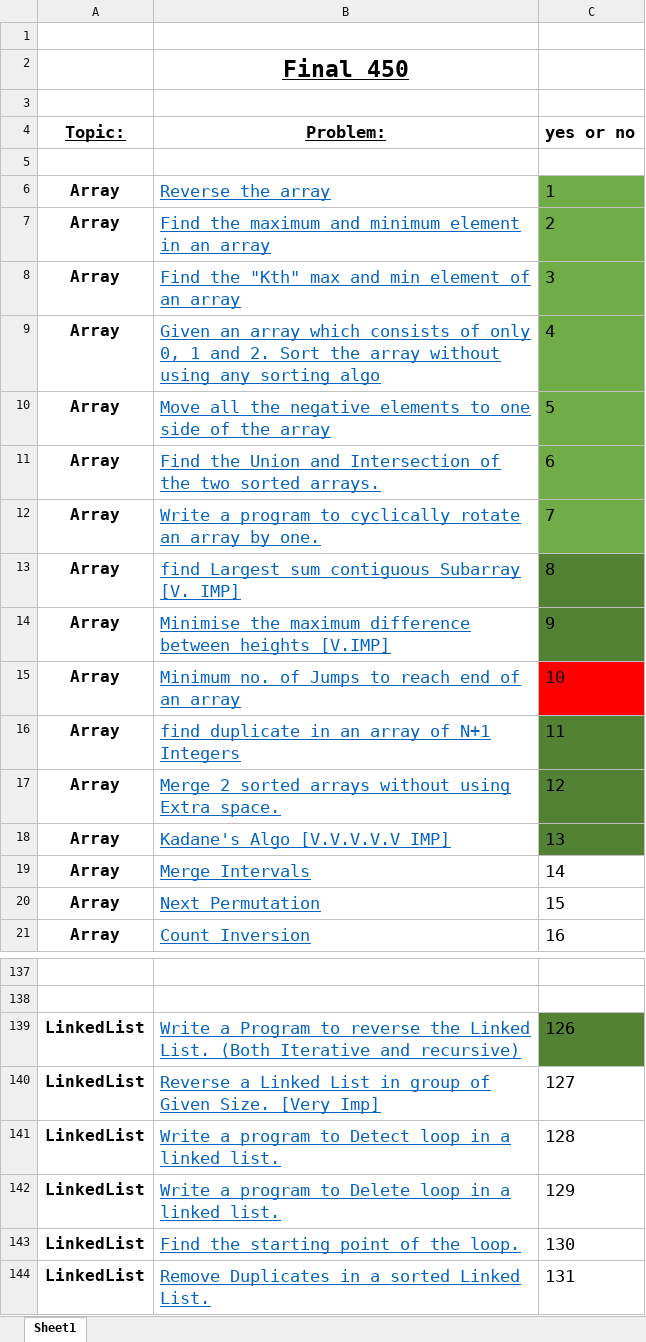
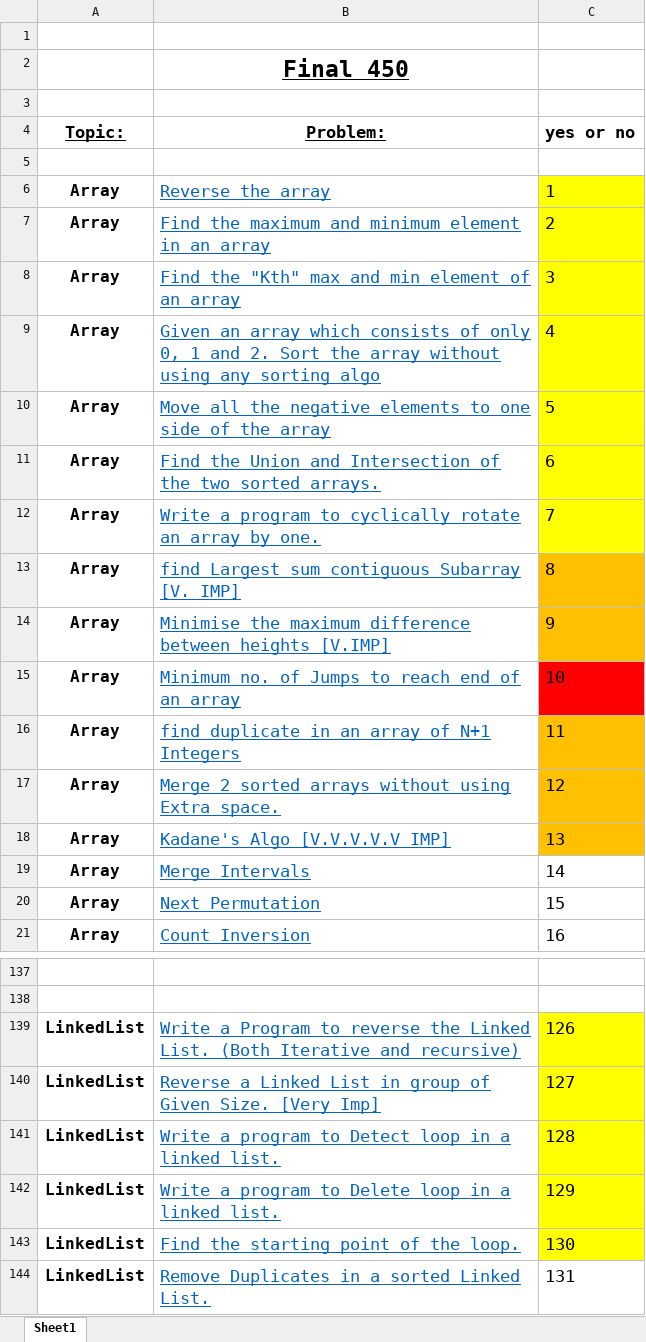
Before and after one commit to HiteshG88/Final_450, an Excel workbook: FINAL450.xlsx, sheet Sheet1, drawn as a sheet; only a part is shown, gaps mark what is left out; values as stored, in another font and other column widths than the file's, no borders; the diff covers the shown part only; the diff names each change by its address in the sheet, - before the commit and + after, or states it on an @@ line.

```diff
--- a/FINAL450.xlsx (sheet Sheet1)
+++ b/FINAL450.xlsx (sheet Sheet1)
-C6:C12 fill: #70AD47
+C6:C12 fill: #FFFF00
-C13:C14 fill: #548235
+C13:C14 fill: #FFC000
-C16:C18 fill: #548235
+C16:C18 fill: #FFC000
-C139 fill: #548235
+C139 fill: #FFFF00
-C140:C143 fill: none
+C140:C143 fill: #FFFF00
```
Also changed, not shown: cell formats elsewhere in this sheet, 8 other files.
